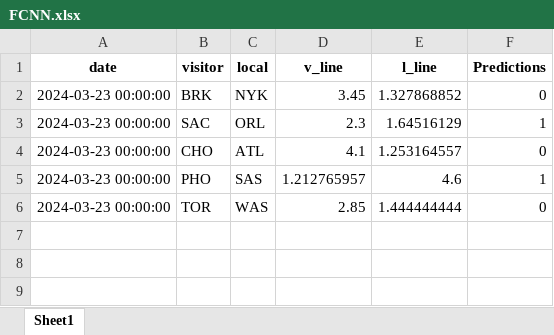
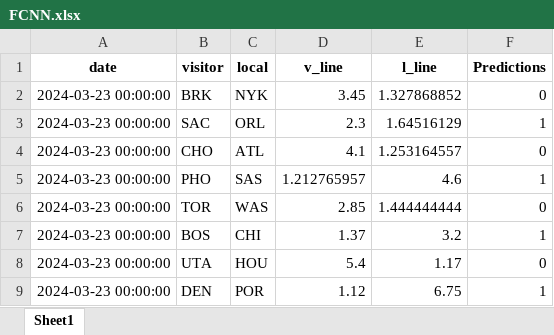
Before and after one commit to marioutiel/TFG, an Excel workbook: Predictions/ModelsPredictions/FCNN.xlsx, sheet Sheet1, drawn as a sheet; values as stored, in another font and other column widths than the file's, no borders; the diff names each change by its address in the sheet, - before the commit and + after, or states it on an @@ line.

```diff
--- a/Predictions/ModelsPredictions/FCNN.xlsx (sheet Sheet1)
+++ b/Predictions/ModelsPredictions/FCNN.xlsx (sheet Sheet1)
+row 7: 2024-03-23 00:00:00 | BOS | CHI | 1.37 | 3.2 | 1
+row 8: 2024-03-23 00:00:00 | UTA | HOU | 5.4 | 1.17 | 0
+row 9: 2024-03-23 00:00:00 | DEN | POR | 1.12 | 6.75 | 1
```
Also changed, not shown: Predictions/ModelsPredictions/GB.xlsx, Predictions/ModelsPredictions/LR.xlsx, 5 other files.
